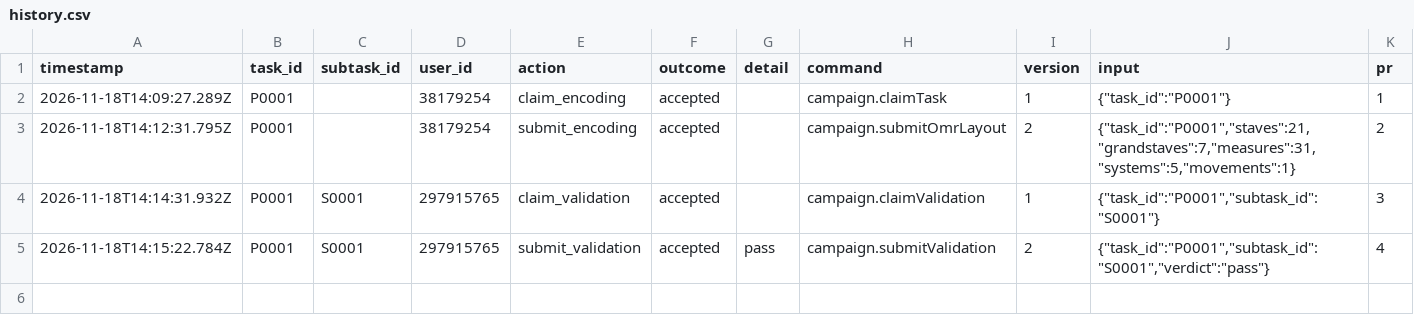
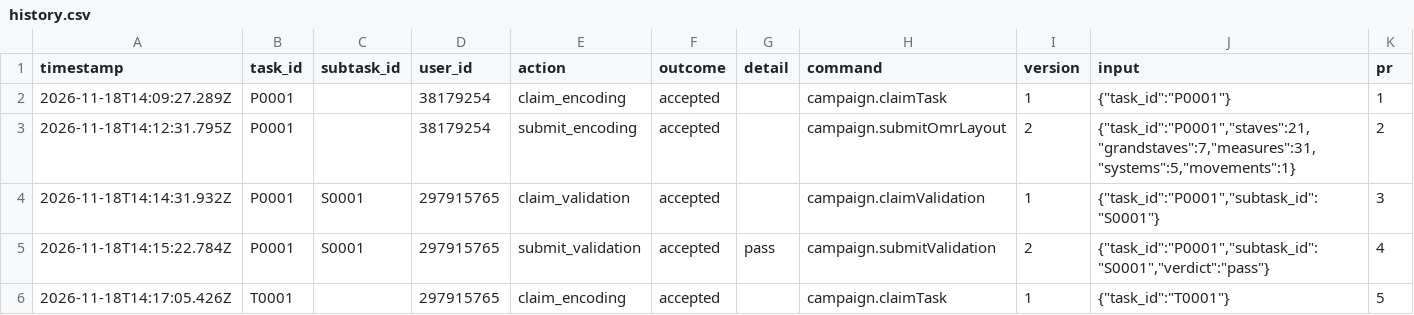
Before and after one commit to ohwjd/test-20261118-musvit-2, a CSV file: tracking/history.csv, drawn as a sheet; the diff names each change by its address in the sheet, - before the commit and + after, or states it on an @@ line.

```diff
--- a/tracking/history.csv
+++ b/tracking/history.csv
+row 6: 2026-11-18T14:17:05.426Z | T0001 |  | 297915765 | claim_encoding | accepted |  | campaign.claimTask | 1 | {"task_id":"T0001"} | 5
```
Also changed, not shown: 1 other file.
